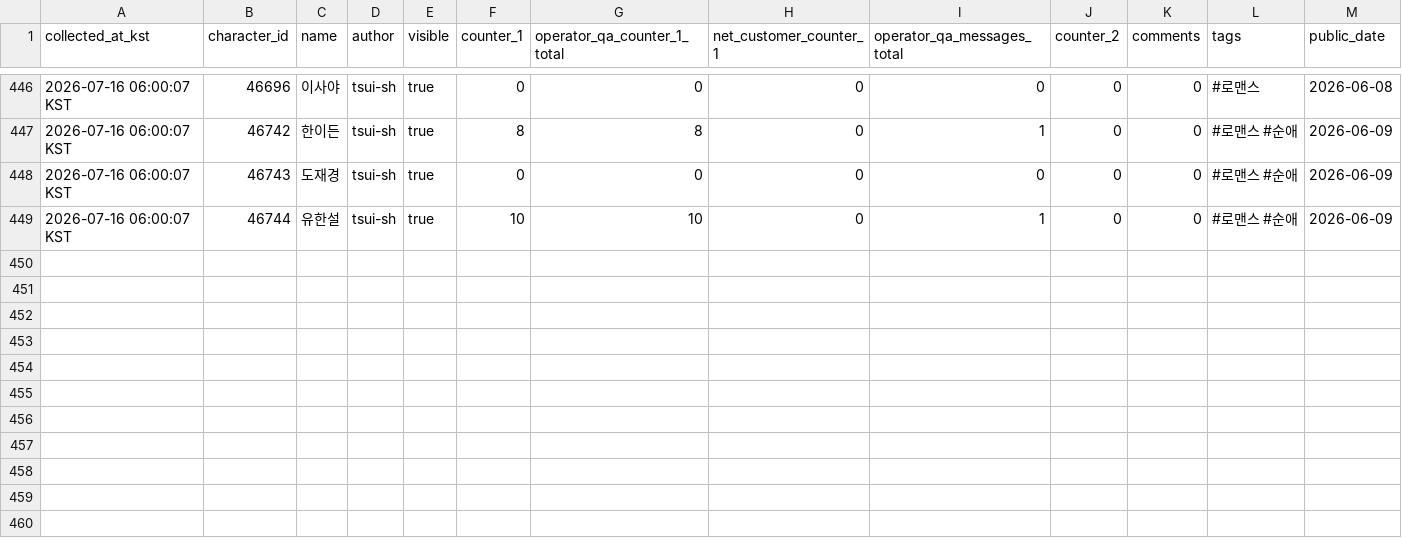
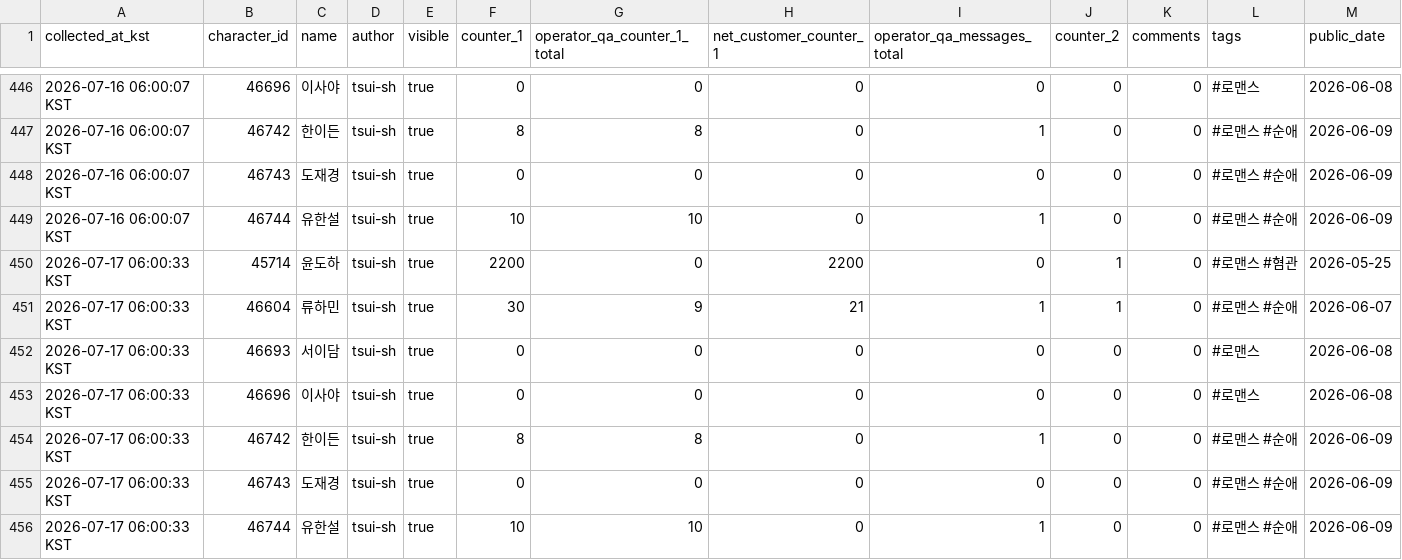
Before and after one commit to gdrpaul3-byte/yoon_doha_tracker, a CSV file: data/yoon-doha-stats.csv, drawn as a sheet; only a part is shown, gaps mark what is left out; rows hold the shown columns only; the diff names each change by its address in the sheet, - before the commit and + after, or states it on an @@ line.

Commit message:
Update Tingle character portfolio data

```diff
--- a/data/yoon-doha-stats.csv
+++ b/data/yoon-doha-stats.csv
+row 450: 2026-07-17 06:00:33 KST | 45714 | 윤도하 | tsui-sh | true | 2200 | 0 | 2200 | 0 | 1 | 0 | #로맨스 #혐관 | 2026-05-25
+row 451: 2026-07-17 06:00:33 KST | 46604 | 류하민 | tsui-sh | true | 30 | 9 | 21 | 1 | 1 | 0 | #로맨스 #순애 | 2026-06-07
+row 452: 2026-07-17 06:00:33 KST | 46693 | 서이담 | tsui-sh | true | 0 | 0 | 0 | 0 | 0 | 0 | #로맨스 | 2026-06-08
+row 453: 2026-07-17 06:00:33 KST | 46696 | 이사야 | tsui-sh | true | 0 | 0 | 0 | 0 | 0 | 0 | #로맨스 | 2026-06-08
+row 454: 2026-07-17 06:00:33 KST | 46742 | 한이든 | tsui-sh | true | 8 | 8 | 0 | 1 | 0 | 0 | #로맨스 #순애 | 2026-06-09
+row 455: 2026-07-17 06:00:33 KST | 46743 | 도재경 | tsui-sh | true | 0 | 0 | 0 | 0 | 0 | 0 | #로맨스 #순애 | 2026-06-09
+row 456: 2026-07-17 06:00:33 KST | 46744 | 유한설 | tsui-sh | true | 10 | 10 | 0 | 1 | 0 | 0 | #로맨스 #순애 | 2026-06-09
```
Also changed, not shown: 2 other files.
